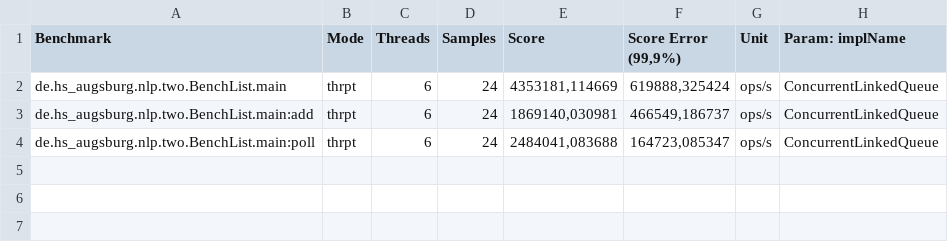
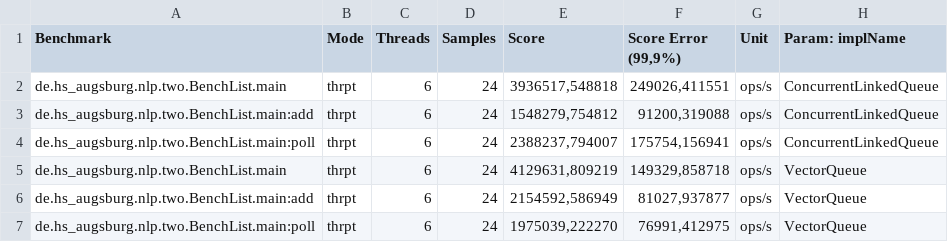
Before and after one commit to PeerM/concurrency_jvm, a CSV file: java/doc/two/list-stephan-tower-3-core-cpu.csv, drawn as a sheet.

Commit message:
wrong data

```diff
--- a/java/doc/two/list-stephan-tower-3-core-cpu.csv
+++ b/java/doc/two/list-stephan-tower-3-core-cpu.csv
@@ -1,4 +1,7 @@
 "Benchmark","Mode","Threads","Samples","Score","Score Error (99,9%)","Unit","Param: implName"
-"de.hs_augsburg.nlp.two.BenchList.main","thrpt",6,24,"4353181,114669","619888,325424","ops/s",ConcurrentLinkedQueue
-"de.hs_augsburg.nlp.two.BenchList.main:add","thrpt",6,24,"1869140,030981","466549,186737","ops/s",ConcurrentLinkedQueue
-"de.hs_augsburg.nlp.two.BenchList.main:poll","thrpt",6,24,"2484041,083688","164723,085347","ops/s",ConcurrentLinkedQueue
+"de.hs_augsburg.nlp.two.BenchList.main","thrpt",6,24,"3936517,548818","249026,411551","ops/s",ConcurrentLinkedQueue
+"de.hs_augsburg.nlp.two.BenchList.main:add","thrpt",6,24,"1548279,754812","91200,319088","ops/s",ConcurrentLinkedQueue
+"de.hs_augsburg.nlp.two.BenchList.main:poll","thrpt",6,24,"2388237,794007","175754,156941","ops/s",ConcurrentLinkedQueue
+"de.hs_augsburg.nlp.two.BenchList.main","thrpt",6,24,"4129631,809219","149329,858718","ops/s",VectorQueue
+"de.hs_augsburg.nlp.two.BenchList.main:add","thrpt",6,24,"2154592,586949","81027,937877","ops/s",VectorQueue
+"de.hs_augsburg.nlp.two.BenchList.main:poll","thrpt",6,24,"1975039,222270","76991,412975","ops/s",VectorQueue
```
